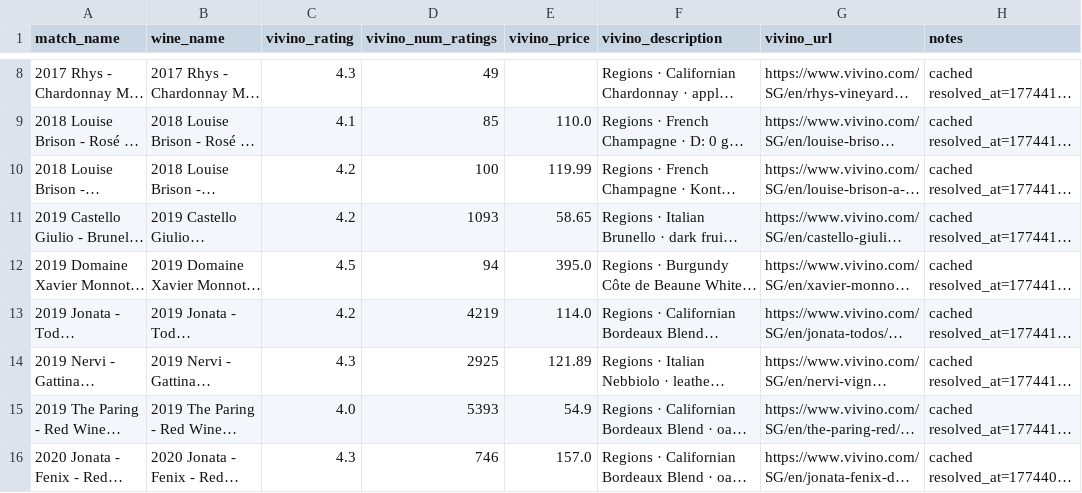
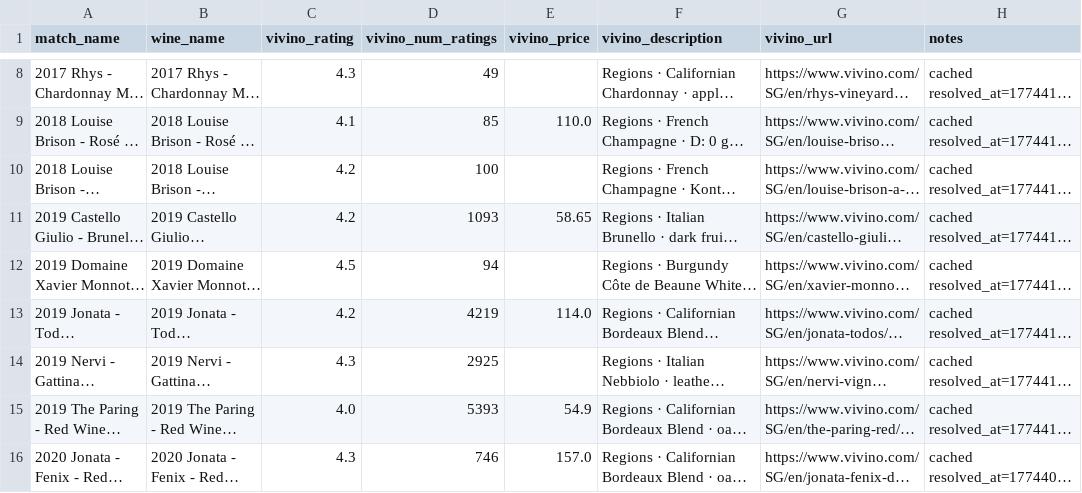
Before and after one commit to haomingkoo/grandcru-value-api, a CSV file: seed/vivino_overrides.csv, drawn as a sheet; only a part is shown, gaps mark what is left out; long unchanged cells end in …; the diff covers the shown part only; the diff names each change by its address in the sheet, - before the commit and + after, or states it on an @@ line.

Commit message:
fix: clear 10 more unverified Vivino prices (#18)
Verified every Vivino price against live pages. 44 confirmed via
JSON-LD SGD offers, 10 had no actual price on the page (transient
data from earlier scrapes). Total 15 bad prices cleared this session.
No hidden fallbacks — only showing prices Vivino actively lists.

```diff
--- a/seed/vivino_overrides.csv
+++ b/seed/vivino_overrides.csv
-E10 (vivino_price): 119.99
+E10 (vivino_price): (empty)
-E12 (vivino_price): 395.0
+E12 (vivino_price): (empty)
-E14 (vivino_price): 121.89
+E14 (vivino_price): (empty)
```
Also changed, not shown: 7 edited cells elsewhere in this file.
